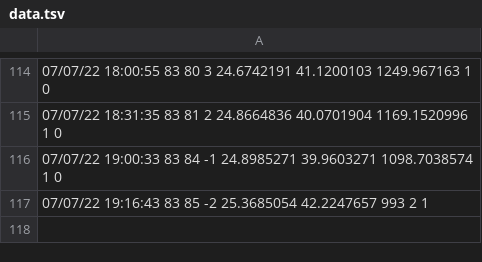
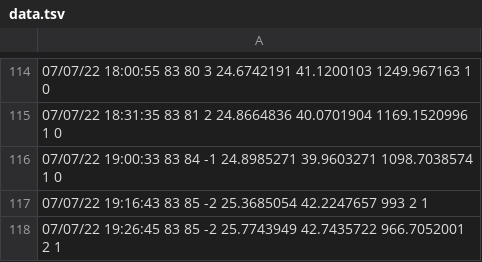
Before and after one commit to CenticMurcia/proyecto-CO2, a TSV file: data.tsv, drawn as a sheet; only a part is shown, gaps mark what is left out; the diff names each change by its address in the sheet, - before the commit and + after, or states it on an @@ line.

Commit message:
Update data.tsv

```diff
--- a/data.tsv
+++ b/data.tsv
+row 118: 07/07/22 19:26:45 83 85 -2 25.7743949 42.7435722 966.7052001 2 1
```
